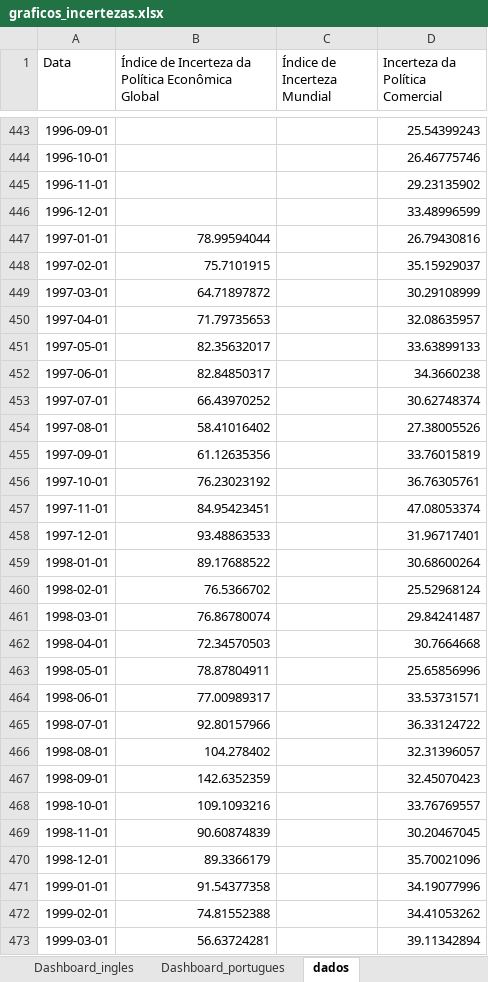
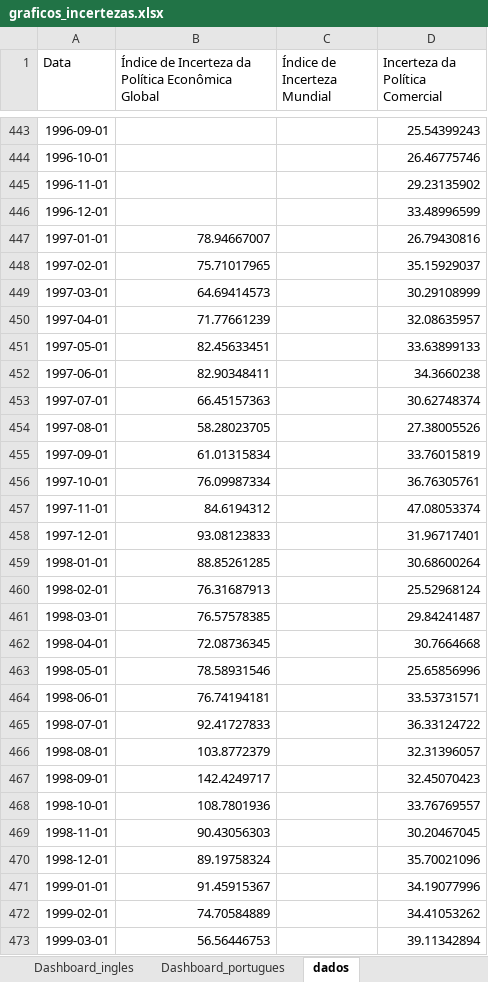
Before and after one commit to flpgp/incerteza_risco_mundial, an Excel workbook: 01.charts/00.Incertezas/graficos_incertezas.xlsx, sheet dados, drawn as a sheet; only a part is shown, gaps mark what is left out; values as stored, in another font and other column widths than the file's, no borders; table styles not drawn; the diff covers the shown part only; the diff names each change by its address in the sheet, - before the commit and + after, or states it on an @@ line.

```diff
--- a/01.charts/00.Incertezas/graficos_incertezas.xlsx (sheet dados)
+++ b/01.charts/00.Incertezas/graficos_incertezas.xlsx (sheet dados)
-B447: 78.99594044
+B447: 78.94667007
-B448: 75.7101915
+B448: 75.71017965
-B449: 64.71897872
+B449: 64.69414573
-B450: 71.79735653
+B450: 71.77661239
-B451: 82.35632017
+B451: 82.45633451
-B452: 82.84850317
+B452: 82.90348411
-B453: 66.43970252
+B453: 66.45157363
-B454: 58.41016402
+B454: 58.28023705
-B455: 61.12635356
+B455: 61.01315834
-B456: 76.23023192
+B456: 76.09987334
-B457: 84.95423451
+B457: 84.6194312
-B458: 93.48863533
+B458: 93.08123833
-B459: 89.17688522
+B459: 88.85261285
-B460: 76.5366702
+B460: 76.31687913
-B461: 76.86780074
+B461: 76.57578385
-B462: 72.34570503
+B462: 72.08736345
-B463: 78.87804911
+B463: 78.58931546
-B464: 77.00989317
+B464: 76.74194181
-B465: 92.80157966
+B465: 92.41727833
-B466: 104.278402
+B466: 103.8772379
-B467: 142.6352359
+B467: 142.4249717
-B468: 109.1093216
+B468: 108.7801936
-B469: 90.60874839
+B469: 90.43056303
-B470: 89.3366179
+B470: 89.19758324
-B471: 91.54377358
+B471: 91.45915367
-B472: 74.81552388
+B472: 74.70584889
-B473: 56.63724281
+B473: 56.56446753
```
Also changed, not shown: 316 edited cells elsewhere in this sheet, charts or pictures, 6 other files.
